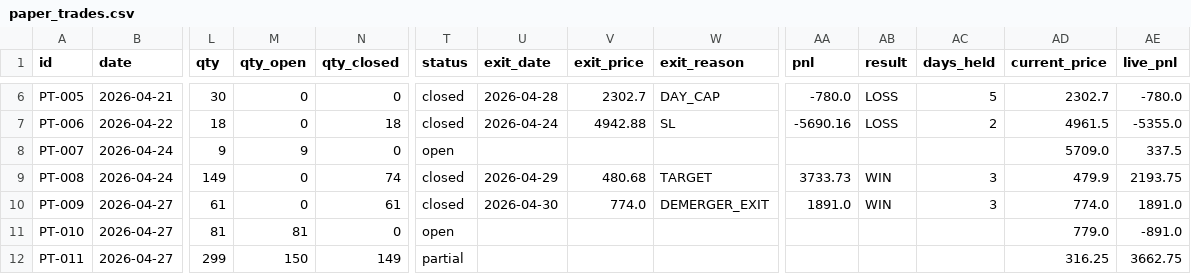
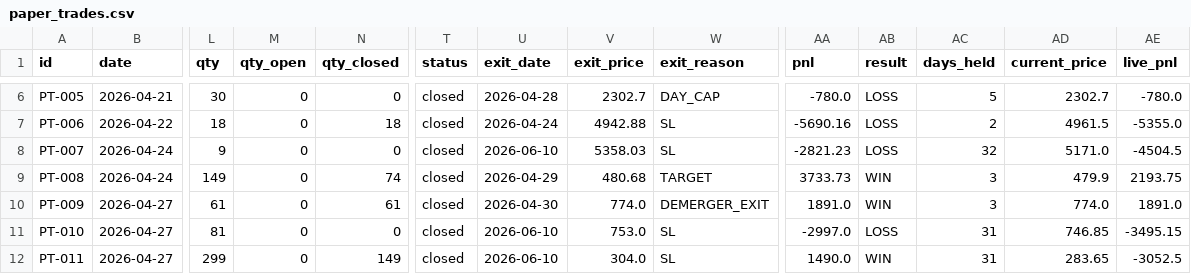
Before and after one commit to saisravanpalvaye/trading-bot-v2, a CSV file: paper_trades.csv, drawn as a sheet; only a part is shown, gaps mark what is left out; the diff covers the shown part only; the diff names each change by its address in the sheet, - before the commit and + after, or states it on an @@ line.

```diff
--- a/paper_trades.csv
+++ b/paper_trades.csv
-M8 (qty_open): 9
+M8 (qty_open): 0
-T8 (status): open
+T8 (status): closed
-U8 (exit_date): (empty)
+U8 (exit_date): 2026-06-10
-V8 (exit_price): (empty)
+V8 (exit_price): 5358.03
-W8 (exit_reason): (empty)
+W8 (exit_reason): SL
-AA8 (pnl): (empty)
+AA8 (pnl): -2821.23
-AB8 (result): (empty)
+AB8 (result): LOSS
-AC8 (days_held): (empty)
+AC8 (days_held): 32
-AD8 (current_price): 5709.0
+AD8 (current_price): 5171.0
-AE8 (live_pnl): 337.5
+AE8 (live_pnl): -4504.5
-M11 (qty_open): 81
+M11 (qty_open): 0
-T11 (status): open
+T11 (status): closed
-U11:U12 (exit_date): (empty)
+U11:U12 (exit_date): 2026-06-10
-V11 (exit_price): (empty)
+V11 (exit_price): 753.0
-W11:W12 (exit_reason): (empty)
+W11:W12 (exit_reason): SL
-AA11 (pnl): (empty)
+AA11 (pnl): -2997.0
-AB11 (result): (empty)
+AB11 (result): LOSS
-AC11:AC12 (days_held): (empty)
+AC11:AC12 (days_held): 31
-AD11 (current_price): 779.0
+AD11 (current_price): 746.85
-AE11 (live_pnl): -891.0
+AE11 (live_pnl): -3495.15
-M12 (qty_open): 150
+M12 (qty_open): 0
-T12 (status): partial
+T12 (status): closed
-V12 (exit_price): (empty)
+V12 (exit_price): 304.0
-AA12 (pnl): (empty)
+AA12 (pnl): 1490.0
-AB12 (result): (empty)
+AB12 (result): WIN
-AD12 (current_price): 316.25
+AD12 (current_price): 283.65
-AE12 (live_pnl): 3662.75
+AE12 (live_pnl): -3052.5
```
Also changed, not shown: 85 edited cells elsewhere in this file, trade_log.csv.
